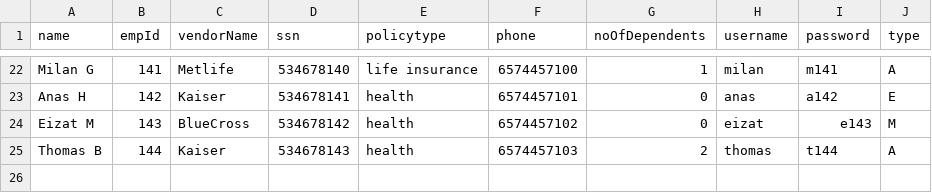
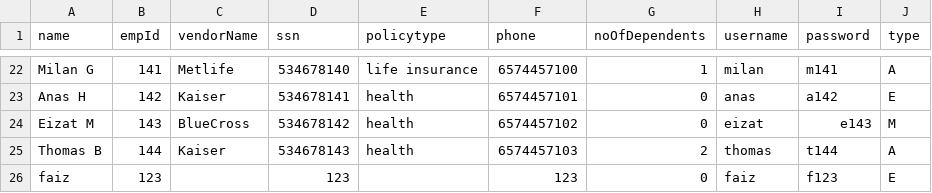
Before and after one commit to faisalforcode/EmployeeBenefitSystem, a CSV file: resources/Users.csv, drawn as a sheet; only a part is shown, gaps mark what is left out; the diff names each change by its address in the sheet, - before the commit and + after, or states it on an @@ line.

Commit message:
Changes for add vendor

```diff
--- a/resources/Users.csv
+++ b/resources/Users.csv
+row 26: faiz | 123 |  | 123 |  | 123 | 0 | faiz | f123 | E
```
Also changed, not shown: 15 other files.
